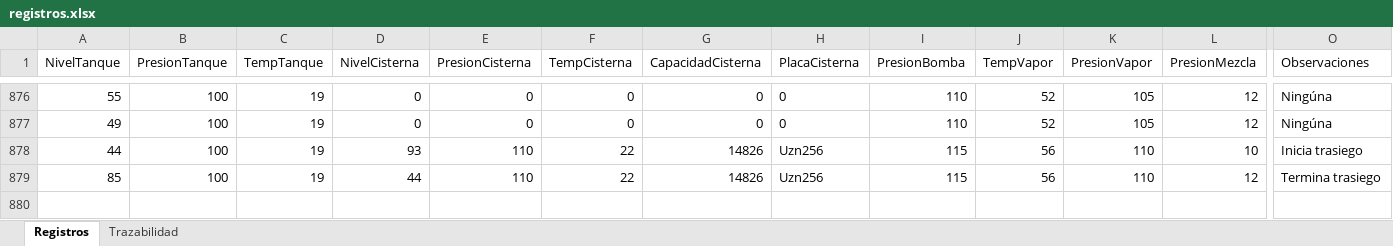
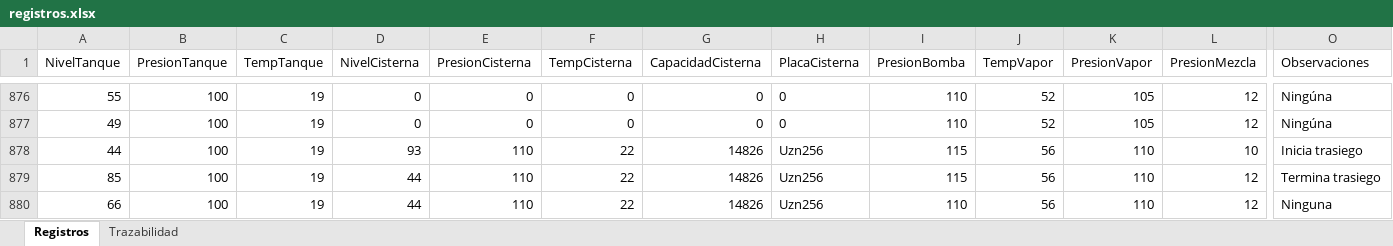
Before and after one commit to Valentina-Q-A/REGISTRO_GLP_CORONA, an Excel workbook: registros.xlsx, sheet Registros, drawn as a sheet; only a part is shown, gaps mark what is left out; values as stored, in another font and other column widths than the file's, no borders; rows hold the shown columns only; the diff names each change by its address in the sheet, - before the commit and + after, or states it on an @@ line.

```diff
--- a/registros.xlsx (sheet Registros)
+++ b/registros.xlsx (sheet Registros)
+row 880: 66 | 100 | 19 | 44 | 110 | 22 | 14826 | Uzn256 | 110 | 56 | 110 | 12 | Ninguna
```
Also changed, not shown: 1 other file.
